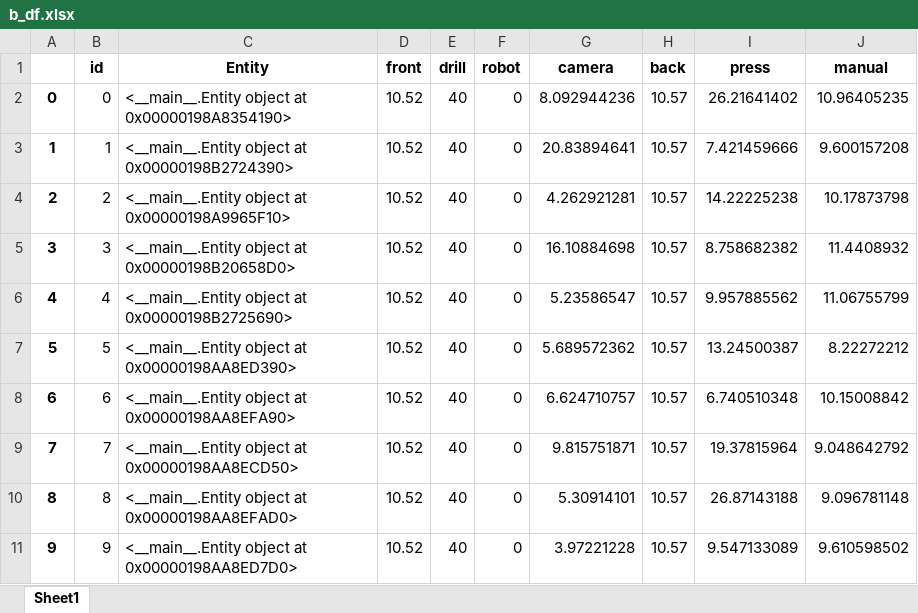
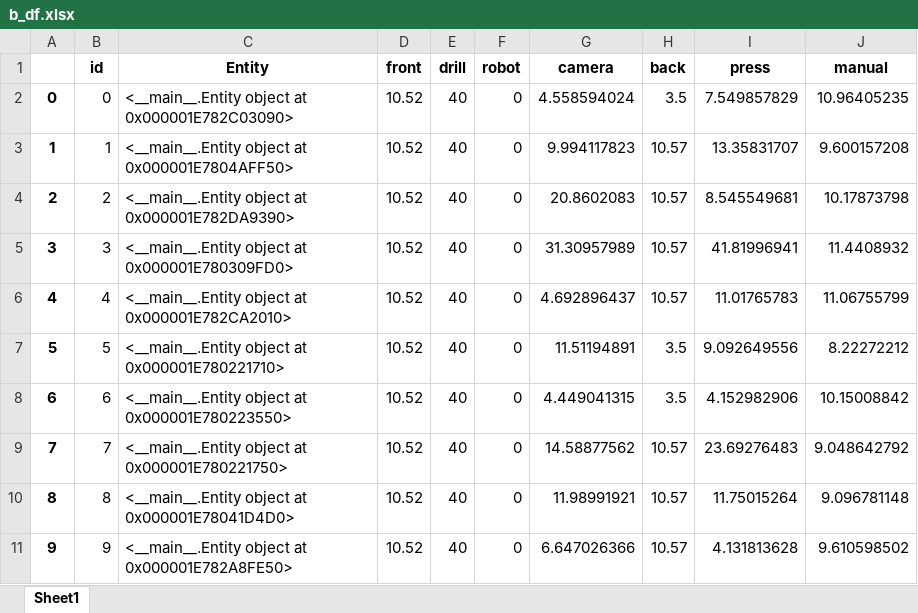
Before and after one commit to virgyst/hsim, an Excel workbook: b_df.xlsx, sheet Sheet1, drawn as a sheet; values as stored, in another font and other column widths than the file's, no borders; the diff names each change by its address in the sheet, - before the commit and + after, or states it on an @@ line.

```diff
--- a/b_df.xlsx (sheet Sheet1)
+++ b/b_df.xlsx (sheet Sheet1)
-C2 (Entity): …object at 0x00000198A8354190>
+C2 (Entity): …object at 0x000001E782C03090>
-G2 (camera): 8.092944236
+G2 (camera): 4.558594024
-H2 (back): 10.57
+H2 (back): 3.5
-I2 (press): 26.21641402
+I2 (press): 7.549857829
-C3 (Entity): …object at 0x00000198B2724390>
+C3 (Entity): …object at 0x000001E7804AFF50>
-G3 (camera): 20.83894641
+G3 (camera): 9.994117823
-I3 (press): 7.421459666
+I3 (press): 13.35831707
-C4 (Entity): …object at 0x00000198A9965F10>
+C4 (Entity): …object at 0x000001E782DA9390>
-G4 (camera): 4.262921281
+G4 (camera): 20.8602083
-I4 (press): 14.22225238
+I4 (press): 8.545549681
-C5 (Entity): …object at 0x00000198B20658D0>
+C5 (Entity): …object at 0x000001E780309FD0>
-G5 (camera): 16.10884698
+G5 (camera): 31.30957989
-I5 (press): 8.758682382
+I5 (press): 41.81996941
-C6 (Entity): …object at 0x00000198B2725690>
+C6 (Entity): …object at 0x000001E782CA2010>
-G6 (camera): 5.23586547
+G6 (camera): 4.692896437
-I6 (press): 9.957885562
+I6 (press): 11.01765783
-C7 (Entity): …object at 0x00000198AA8ED390>
+C7 (Entity): …object at 0x000001E780221710>
-G7 (camera): 5.689572362
+G7 (camera): 11.51194891
-H7:H8 (back): 10.57
+H7:H8 (back): 3.5
-I7 (press): 13.24500387
+I7 (press): 9.092649556
-C8 (Entity): …object at 0x00000198AA8EFA90>
+C8 (Entity): …object at 0x000001E780223550>
-G8 (camera): 6.624710757
+G8 (camera): 4.449041315
-I8 (press): 6.740510348
+I8 (press): 4.152982906
-C9 (Entity): …object at 0x00000198AA8ECD50>
+C9 (Entity): …object at 0x000001E780221750>
-G9 (camera): 9.815751871
+G9 (camera): 14.58877562
-I9 (press): 19.37815964
+I9 (press): 23.69276483
-C10 (Entity): …object at 0x00000198AA8EFAD0>
+C10 (Entity): …object at 0x000001E78041D4D0>
-G10 (camera): 5.30914101
+G10 (camera): 11.98991921
-I10 (press): 26.87143188
+I10 (press): 11.75015264
-C11 (Entity): …object at 0x00000198AA8ED7D0>
+C11 (Entity): …object at 0x000001E782A8FE50>
-G11 (camera): 3.97221228
+G11 (camera): 6.647026366
-I11 (press): 9.547133089
+I11 (press): 4.131813628
```
Also changed, not shown: current_state.xlsx, dfi.xlsx, 22 other files.
